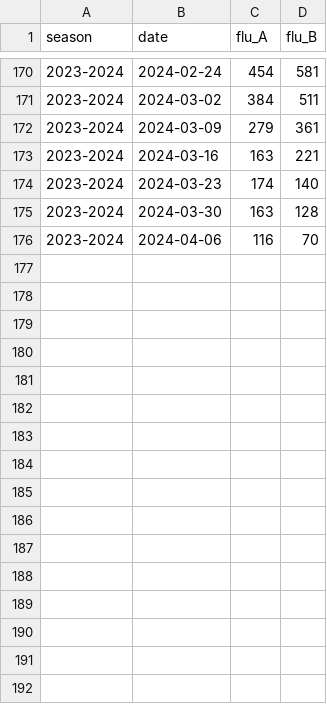
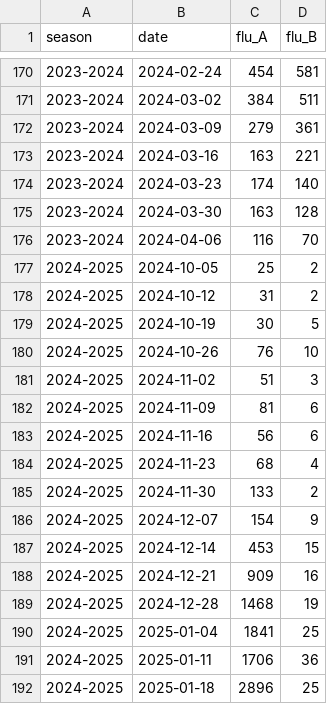
Before and after one commit to twallema/influenza-USA, a CSV file: data/interim/cases/subtypes_NC_14-25.csv (was data/interim/cases/subtypes_NC_14-24.csv), drawn as a sheet; only a part is shown, gaps mark what is left out; the diff names each change by its address in the sheet, - before the commit and + after, or states it on an @@ line.

```diff
--- a/data/interim/cases/subtypes_NC_14-24.csv
+++ b/data/interim/cases/subtypes_NC_14-25.csv
+row 177: 2024-2025 | 2024-10-05 | 25 | 2
+row 178: 2024-2025 | 2024-10-12 | 31 | 2
+row 179: 2024-2025 | 2024-10-19 | 30 | 5
+row 180: 2024-2025 | 2024-10-26 | 76 | 10
+row 181: 2024-2025 | 2024-11-02 | 51 | 3
+row 182: 2024-2025 | 2024-11-09 | 81 | 6
+row 183: 2024-2025 | 2024-11-16 | 56 | 6
+row 184: 2024-2025 | 2024-11-23 | 68 | 4
+row 185: 2024-2025 | 2024-11-30 | 133 | 2
+row 186: 2024-2025 | 2024-12-07 | 154 | 9
+row 187: 2024-2025 | 2024-12-14 | 453 | 15
+row 188: 2024-2025 | 2024-12-21 | 909 | 16
+row 189: 2024-2025 | 2024-12-28 | 1468 | 19
+row 190: 2024-2025 | 2025-01-04 | 1841 | 25
+row 191: 2024-2025 | 2025-01-11 | 1706 | 36
+row 192: 2024-2025 | 2025-01-18 | 2896 | 25
```
Also changed, not shown: 14 other files.
